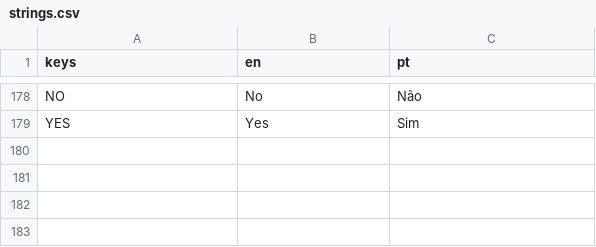
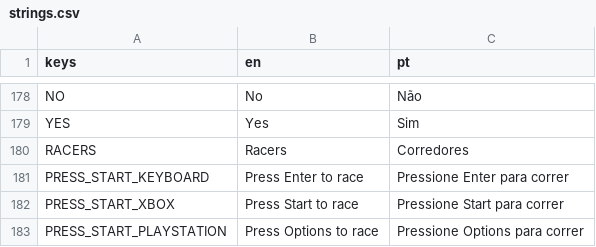
Before and after one commit to schlupfwerk/schlupfwerk_swanrace, a CSV file: translations/strings.csv, drawn as a sheet; only a part is shown, gaps mark what is left out.

```diff
--- a/translations/strings.csv
+++ b/translations/strings.csv
@@ -179 +179,5 @@ NO,No,Não
 YES,Yes,Sim
+RACERS,Racers,Corredores
+PRESS_START_KEYBOARD,Press Enter to race,Pressione Enter para correr
+PRESS_START_XBOX,Press Start to race,Pressione Start para correr
+PRESS_START_PLAYSTATION,Press Options to race,Pressione Options para correr
```
Also changed, not shown: 24 other files.
